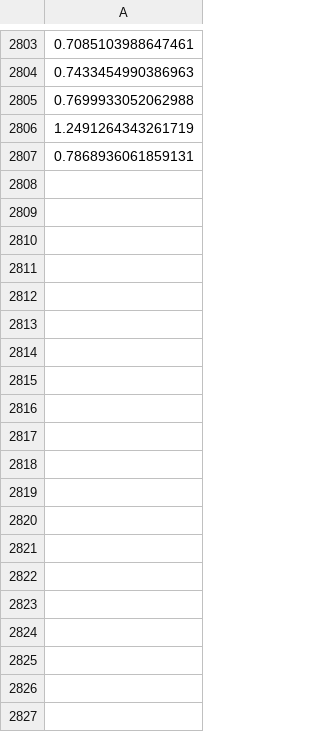
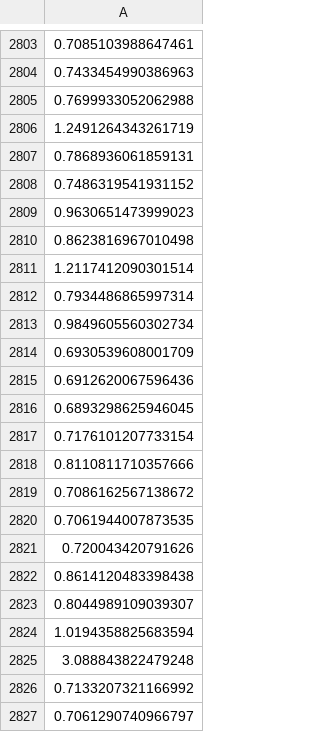
Before and after one commit to FantaWauWau/steam-marketprice, a CSV file: est_time.csv, drawn as a sheet; only a part is shown, gaps mark what is left out; the diff covers the shown part only; the diff names each change by its address in the sheet, - before the commit and + after, or states it on an @@ line.

```diff
--- a/est_time.csv
+++ b/est_time.csv
+row 2808: 0.7486319541931152
+row 2809: 0.9630651473999023
+row 2810: 0.8623816967010498
+row 2811: 1.2117412090301514
+row 2812: 0.7934486865997314
+row 2813: 0.9849605560302734
+row 2814: 0.6930539608001709
+row 2815: 0.6912620067596436
+row 2816: 0.6893298625946045
+row 2817: 0.7176101207733154
+row 2818: 0.8110811710357666
+row 2819: 0.7086162567138672
+row 2820: 0.7061944007873535
+row 2821: 0.720043420791626
+row 2822: 0.8614120483398438
+row 2823: 0.8044989109039307
+row 2824: 1.0194358825683594
+row 2825: 3.088843822479248
+row 2826: 0.7133207321166992
+row 2827: 0.7061290740966797
```
Also changed, not shown: 160 added rows elsewhere in this file, Cases/esports_2014_summer_case.csv, complete_results.csv, 3 other files.
